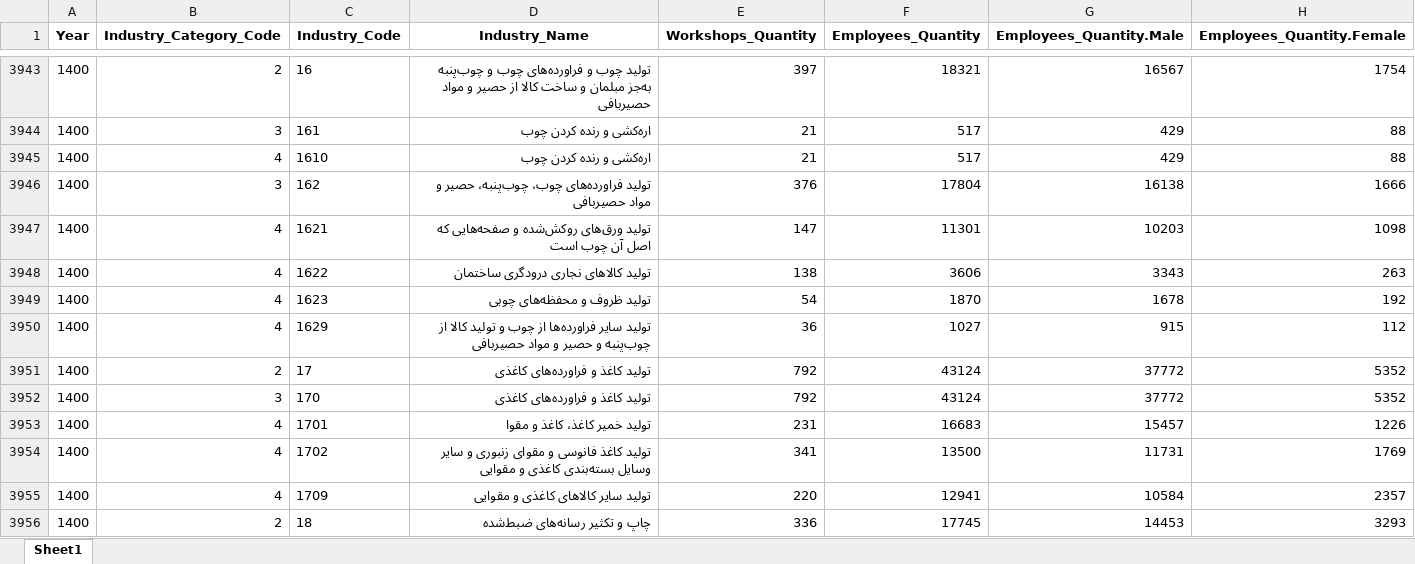
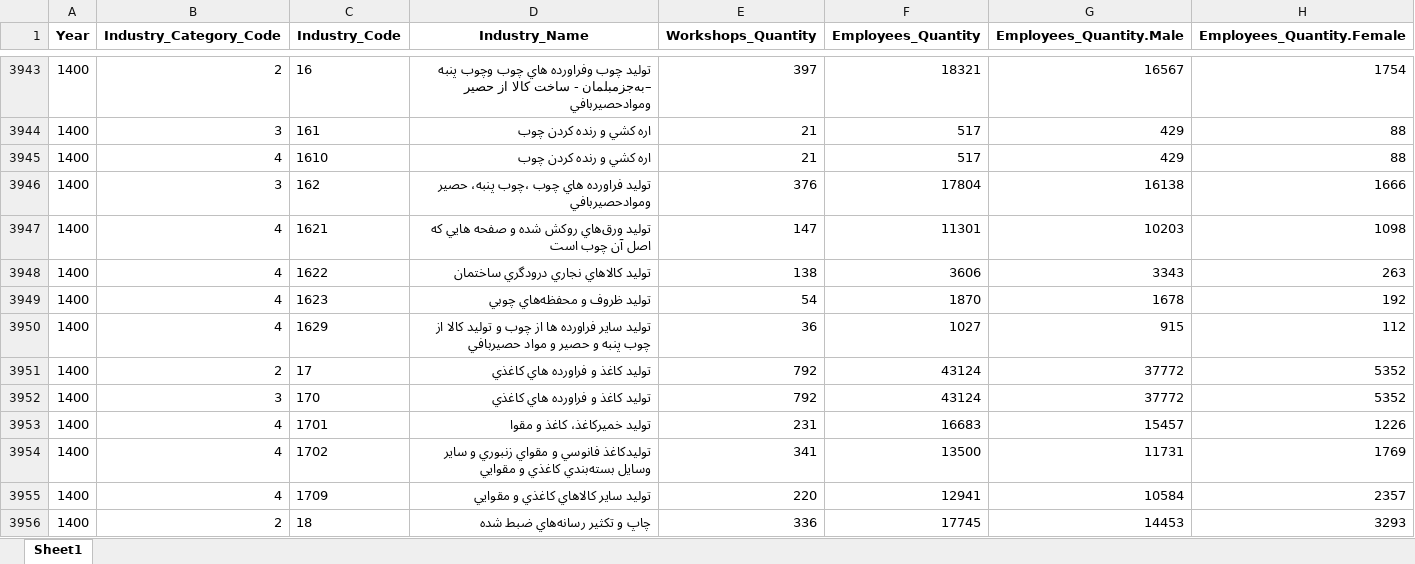
Before and after one commit to sali-rzv/MES, an Excel workbook: Output/1_WorkShop_Statistics_By_Activity.xlsx, sheet Sheet1, drawn as a sheet; only a part is shown, gaps mark what is left out; values as stored, in another font and other column widths than the file's, no borders; the diff covers the shown part only; the diff names each change by its address in the sheet, - before the commit and + after, or states it on an @@ line.

```diff
--- a/Output/1_WorkShop_Statistics_By_Activity.xlsx (sheet Sheet1)
+++ b/Output/1_WorkShop_Statistics_By_Activity.xlsx (sheet Sheet1)
-D3943 (Industry_Name): تولید چوب و فراورده‌های چوب و چوب‌پنبه به‌جز مبلمان و ساخت کالا از حصیر و مواد حصیربافی
+D3943 (Industry_Name): توليد چوب وفراورده هاي چوب وچوب پنبه –به‌جزمبلمان - ساخت کالا از حصير وموادحصيربافي
-D3944:D3945 (Industry_Name): اره‌کشی و رنده کردن چوب
+D3944:D3945 (Industry_Name): اره كشي و رنده كردن چوب
-D3946 (Industry_Name): تولید فراورده‌های چوب، چوب‌پنبه، حصیر و مواد حصیربافی
+D3946 (Industry_Name): توليد فراورده هاي چوب ،چوب پنبه، حصير وموادحصيربافي
-D3947 (Industry_Name): تولید ورق‌های روکش‌شده و صفحه‌هایی که اصل…
+D3947 (Industry_Name): توليد ورق‌هاي روکش شده و صفحه هايي که اصل…
-D3948 (Industry_Name): تولید کالاهای نجاری درودگری ساختمان
+D3948 (Industry_Name): توليد کالاهاي نجاري درودگري ساختمان
-D3949 (Industry_Name): تولید ظروف و محفظه‌های چوبی
+D3949 (Industry_Name): توليد ظروف و محفظه‌هاي چوبي
-D3950 (Industry_Name): تولید سایر فراورده‌ها از چوب و تولید کالا از چوب‌پنبه و حصیر و مواد حصیربافی
+D3950 (Industry_Name): توليد ساير فراورده ها از چوب و توليد كالا از چوب پنبه و حصير و مواد حصيربافي
-D3951:D3952 (Industry_Name): تولید کاغذ و فراورده‌های کاغذی
+D3951:D3952 (Industry_Name): توليد کاغذ و فراورده هاي کاغذي
-D3953 (Industry_Name): تولید خمیر کاغذ، کاغذ و مقوا
+D3953 (Industry_Name): توليد خميركاغذ، كاغذ و مقوا
-D3954 (Industry_Name): تولید کاغذ فانوسی و مقوای زنبوری و سایر وسایل بسته‌بندی کاغذی و مقوایی
+D3954 (Industry_Name): توليدکاغذ فانوسي و مقواي زنبوري و ساير وسايل بسته‌بندي كاغذي و مقوايي
-D3955 (Industry_Name): تولید سایر کالاهای کاغذی و مقوایی
+D3955 (Industry_Name): توليد ساير كالاهاي كاغذي و مقوايي
-D3956 (Industry_Name): چاپ و تکثیر رسانه‌های ضبط‌شده
+D3956 (Industry_Name): چاپ و تکثير رسانه‌هاي ضبط شده
```
Also changed, not shown: 248 edited cells elsewhere in this sheet, 2 other files.
